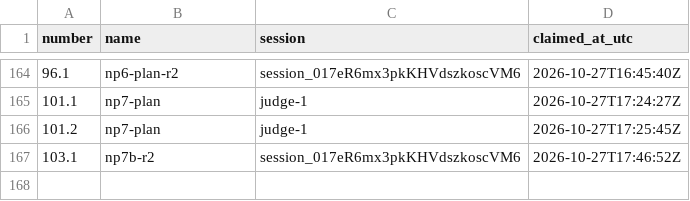
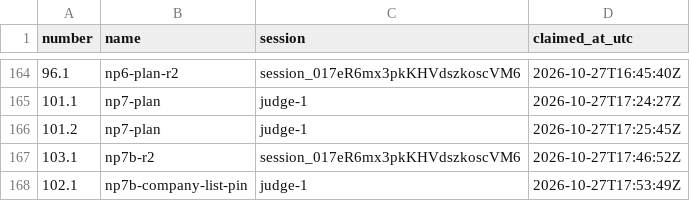
Before and after one commit to contactexepex/omenix-trading, a CSV file: numbers/judge-addendum.csv, drawn as a sheet; only a part is shown, gaps mark what is left out; the diff names each change by its address in the sheet, - before the commit and + after, or states it on an @@ line.

```diff
--- a/numbers/judge-addendum.csv
+++ b/numbers/judge-addendum.csv
+row 168: 102.1 | np7b-company-list-pin | judge-1 | 2026-10-27T17:53:49Z
```
